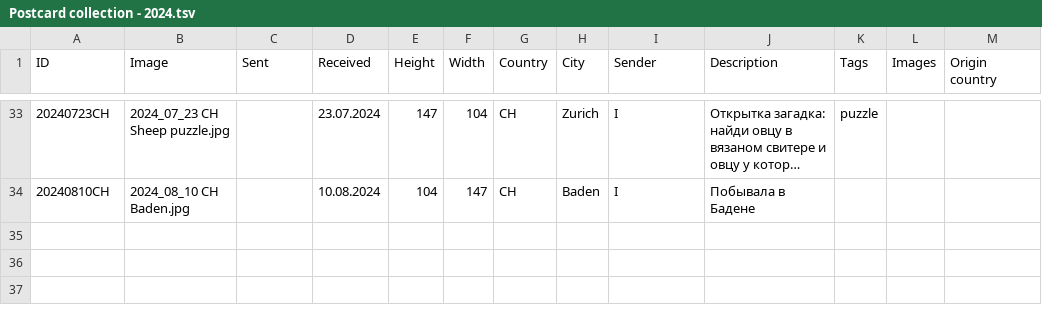
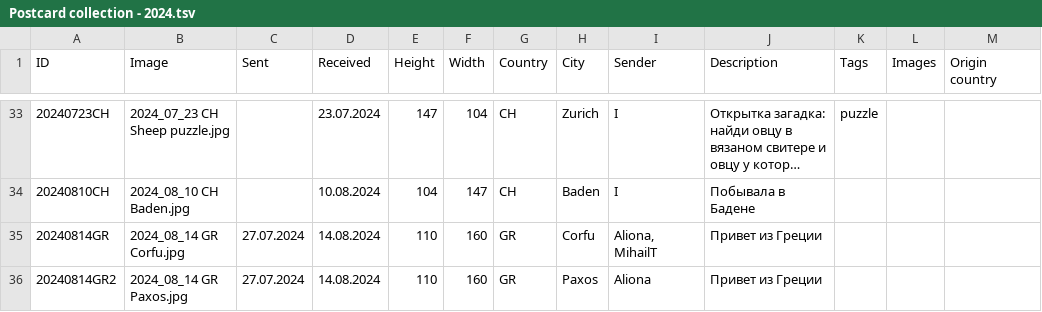
Before and after one commit to KarinaCher/collection, a TSV file: src/main/resources/Postcard collection - 2024.tsv, drawn as a sheet; only a part is shown, gaps mark what is left out; long unchanged cells end in …; the diff names each change by its address in the sheet, - before the commit and + after, or states it on an @@ line.

```diff
--- a/src/main/resources/Postcard collection - 2024.tsv
+++ b/src/main/resources/Postcard collection - 2024.tsv
+row 35: 20240814GR | 2024_08_14 GR Corfu.jpg | 27.07.2024 | 14.08.2024 | 110 | 160 | GR | Corfu | Aliona, MihailT | Привет из Греции
+row 36: 20240814GR2 | 2024_08_14 GR Paxos.jpg | 27.07.2024 | 14.08.2024 | 110 | 160 | GR | Paxos | Aliona | Привет из Греции
```
Also changed, not shown: 2 other files.
